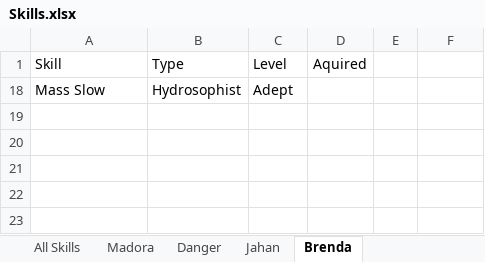
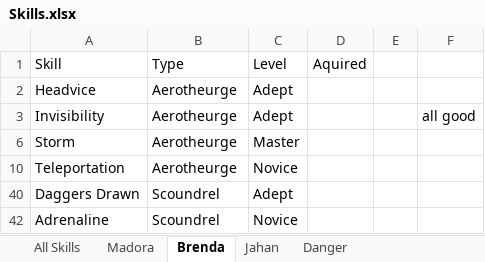
Before and after one commit to jerturowetz/notes, an Excel workbook: divinity/Skills.xlsx, sheet Brenda, drawn as a sheet; values as stored, in another font and other column widths than the file's, no borders; table styles not drawn; removed rows and columns are numbered as before the commit, all else as after; the diff names each change by its address in the sheet, - before the commit and + after, or states it on an @@ line.

```diff
--- a/divinity/Skills.xlsx (sheet Brenda)
+++ b/divinity/Skills.xlsx (sheet Brenda)
@@ sheet tab order changed: All Skills | Madora | Brenda | Jahan | Danger @@
-row 18: Mass Slow | Hydrosophist | Adept
@@ row 2 unhidden: Headvice | Aerotheurge | Adept @@
+row 3: Invisibility | Aerotheurge | Adept |  |  | all good
@@ row 6 unhidden: Storm | Aerotheurge | Master @@
@@ row 10 unhidden: Teleportation | Aerotheurge | Novice @@
@@ row 40 unhidden: Daggers Drawn | Scoundrel | Adept @@
@@ row 42 unhidden: Adrenaline | Scoundrel | Novice @@
```
Also changed, not shown: sheet Danger, sheet Jahan, sheet All Skills, sheet Madora, hidden cells.
